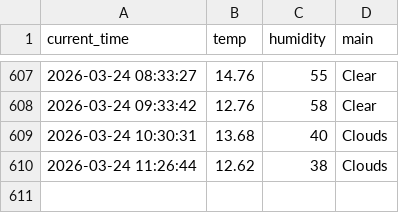
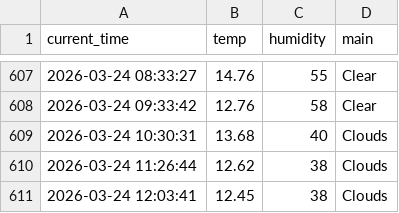
Before and after one commit to hoic7824/weather_5m, a CSV file: weather.csv, drawn as a sheet; only a part is shown, gaps mark what is left out; the diff names each change by its address in the sheet, - before the commit and + after, or states it on an @@ line.

```diff
--- a/weather.csv
+++ b/weather.csv
+row 611: 2026-03-24 12:03:41 | 12.45 | 38 | Clouds
```
